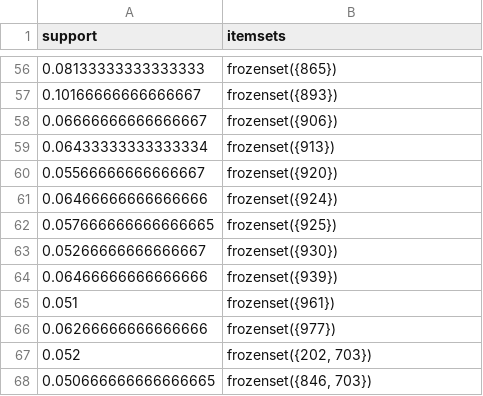
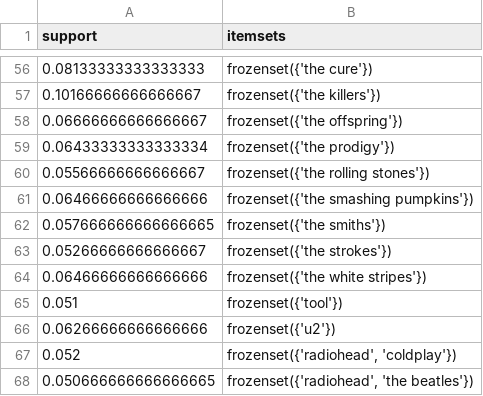
Before and after one commit to usr-bin32/data-mining-assignments, a CSV file: p2/data/itemsets_0.05.csv, drawn as a sheet; only a part is shown, gaps mark what is left out; the diff covers the shown part only.

```diff
--- a/p2/data/itemsets_0.05.csv
+++ b/p2/data/itemsets_0.05.csv
@@ -56,13 +56,13 @@ support,itemsets
-0.08133333333333333,frozenset({865})
-0.10166666666666667,frozenset({893})
-0.06666666666666667,frozenset({906})
-0.06433333333333334,frozenset({913})
-0.05566666666666667,frozenset({920})
-0.06466666666666666,frozenset({924})
-0.057666666666666665,frozenset({925})
-0.05266666666666667,frozenset({930})
-0.06466666666666666,frozenset({939})
-0.051,frozenset({961})
-0.06266666666666666,frozenset({977})
-0.052,"frozenset({202, 703})"
-0.050666666666666665,"frozenset({846, 703})"
+0.08133333333333333,frozenset({'the cure'})
+0.10166666666666667,frozenset({'the killers'})
+0.06666666666666667,frozenset({'the offspring'})
+0.06433333333333334,frozenset({'the prodigy'})
+0.05566666666666667,frozenset({'the rolling stones'})
+0.06466666666666666,frozenset({'the smashing pumpkins'})
+0.057666666666666665,frozenset({'the smiths'})
+0.05266666666666667,frozenset({'the strokes'})
+0.06466666666666666,frozenset({'the white stripes'})
+0.051,frozenset({'tool'})
+0.06266666666666666,frozenset({'u2'})
+0.052,"frozenset({'radiohead', 'coldplay'})"
+0.050666666666666665,"frozenset({'radiohead', 'the beatles'})"
```
Also changed, not shown: 54 edited cells elsewhere in this file, 3 other files.
